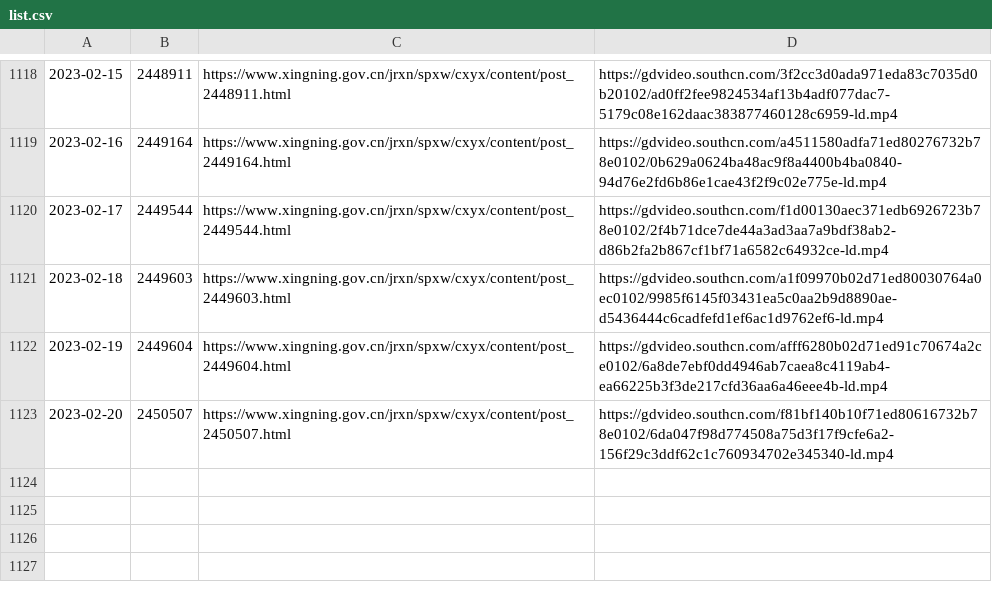
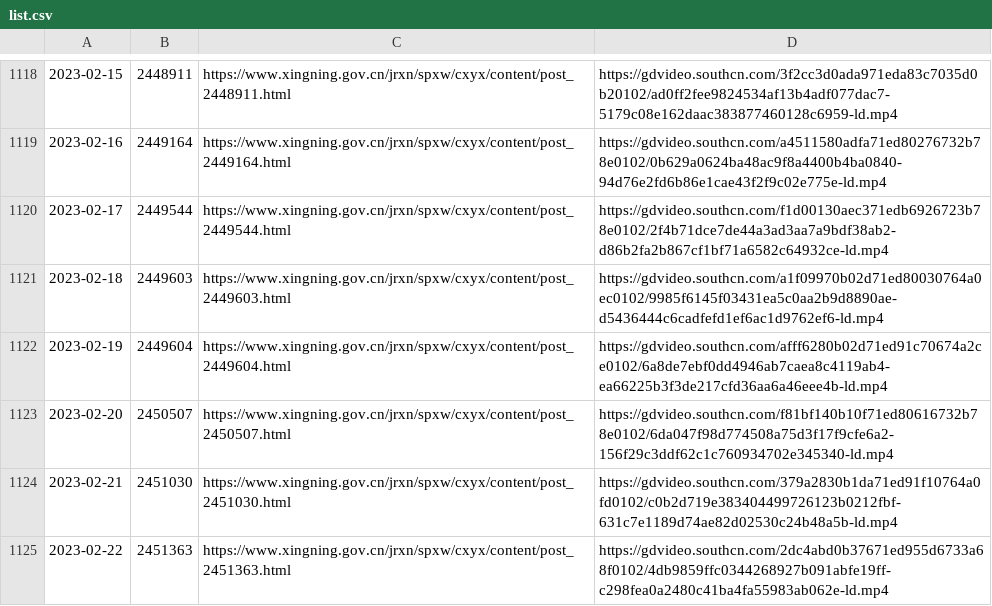
Before and after one commit to ayaka14732/SNHakkaNews, a CSV file: list.csv, drawn as a sheet; only a part is shown, gaps mark what is left out; the diff names each change by its address in the sheet, - before the commit and + after, or states it on an @@ line.

```diff
--- a/list.csv
+++ b/list.csv
+row 1124: 2023-02-21 | 2451030 | https://www.xingning.gov.cn/jrxn/spxw/cxyx/content/post_2451030.html | https://gdvideo.southcn.com/379a2830b1da71ed91f10764a0fd0102/c0b2d719e383404499726123b0212fbf-631c7e1189d74ae82d02530c24b48a5b-ld.mp4
+row 1125: 2023-02-22 | 2451363 | https://www.xingning.gov.cn/jrxn/spxw/cxyx/content/post_2451363.html | https://gdvideo.southcn.com/2dc4abd0b37671ed955d6733a68f0102/4db9859ffc0344268927b091abfe19ff-c298fea0a2480c41ba4fa55983ab062e-ld.mp4
```
